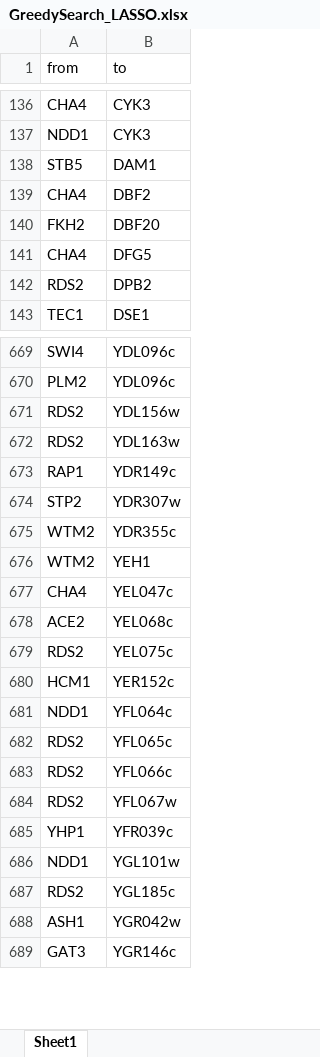
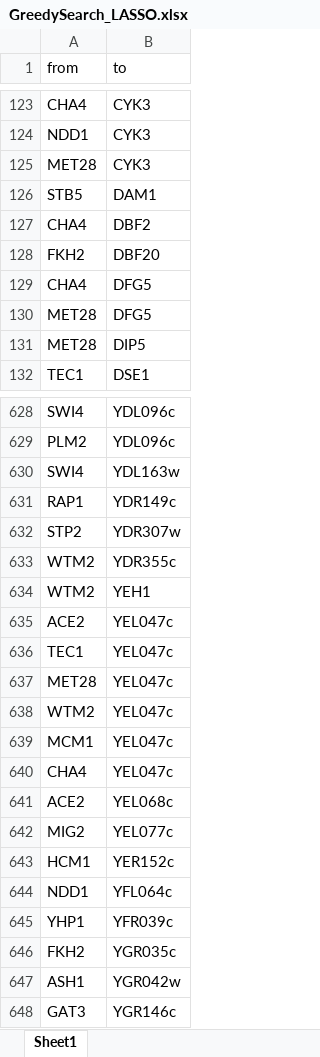
Before and after one commit to HamdaBinteAjmal/DBN4GRN, an Excel workbook: demo/GreedySearch_LASSO.xlsx, sheet Sheet1, drawn as a sheet; only a part is shown, gaps mark what is left out; values as stored, in another font and other column widths than the file's, no borders; removed rows and columns are numbered as before the commit, all else as after; the diff covers the shown part only; the diff names each change by its address in the sheet, - before the commit and + after, or states it on an @@ line.

```diff
--- a/demo/GreedySearch_LASSO.xlsx (sheet Sheet1)
+++ b/demo/GreedySearch_LASSO.xlsx (sheet Sheet1)
+row 125: MET28 | CYK3
-row 142: RDS2 | DPB2
+row 130: MET28 | DFG5
+row 131: MET28 | DIP5
-row 671: RDS2 | YDL156w
-A630 (from): RDS2
+A630 (from): SWI4
+row 635: ACE2 | YEL047c
+row 636: TEC1 | YEL047c
+row 637: MET28 | YEL047c
+row 638: WTM2 | YEL047c
+row 639: MCM1 | YEL047c
-row 679: RDS2 | YEL075c
+row 642: MIG2 | YEL077c
-row 682: RDS2 | YFL065c
-row 683: RDS2 | YFL066c
-row 684: RDS2 | YFL067w
-row 686: NDD1 | YGL101w
-row 687: RDS2 | YGL185c
+row 646: FKH2 | YGR035c
```
Also changed, not shown: 59 added rows, 122 removed rows, 11 moved rows and 79 edited cells elsewhere in this sheet, demo/GreedySearch_BIC.xlsx, demo/GreedySearch_LASSO_0p2.xlsx, 6 other files.
